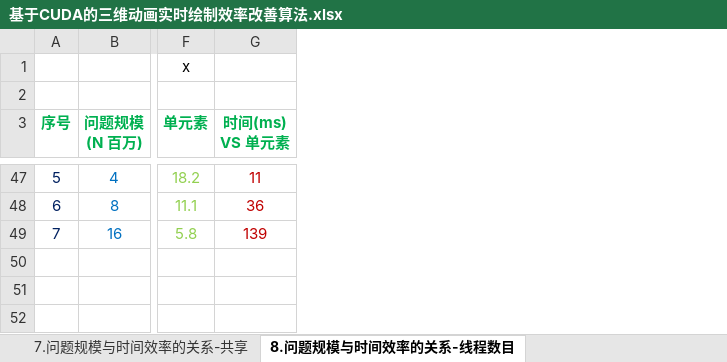
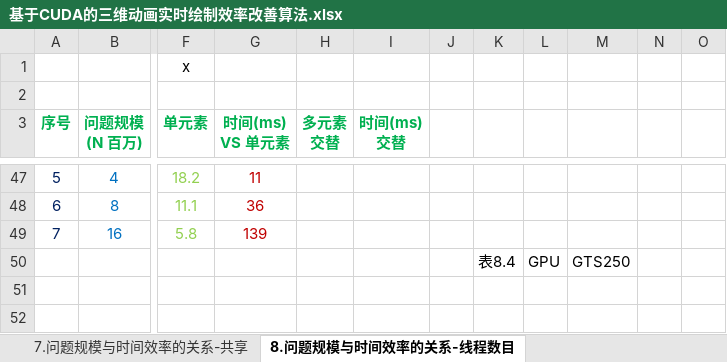
Before and after one commit to soulsheng/CudaAccMs3d, an Excel workbook: doc/基于CUDA的三维动画实时绘制效率改善算法.xlsx, sheet 8.问题规模与时间效率的关系-线程数目, drawn as a sheet; only a part is shown, gaps mark what is left out; values as stored, in another font and other column widths than the file's, no borders; charts and pictures not drawn; rows hold the shown columns only; the diff covers the shown part only; the diff names each change by its address in the sheet, - before the commit and + after, or states it on an @@ line.

```diff
--- a/doc/基于CUDA的三维动画实时绘制效率改善算法.xlsx (sheet 8.问题规模与时间效率的关系-线程数目)
+++ b/doc/基于CUDA的三维动画实时绘制效率改善算法.xlsx (sheet 8.问题规模与时间效率的关系-线程数目)
+column H (多元素 交替), empty
+column I (时间(ms) 交替), empty
+column J, empty
+column K, row 50: 表8.4
+column L, row 50: GPU
+column M, row 50: GTS250
+column N, empty
+column O, empty
-row 50: (empty)
+row 50:  |  |  |  |  |  |  | 表8.4 | GPU | GTS250
```
Also changed, not shown: 35 edited cells elsewhere in this sheet, charts or pictures, 2 other files.
